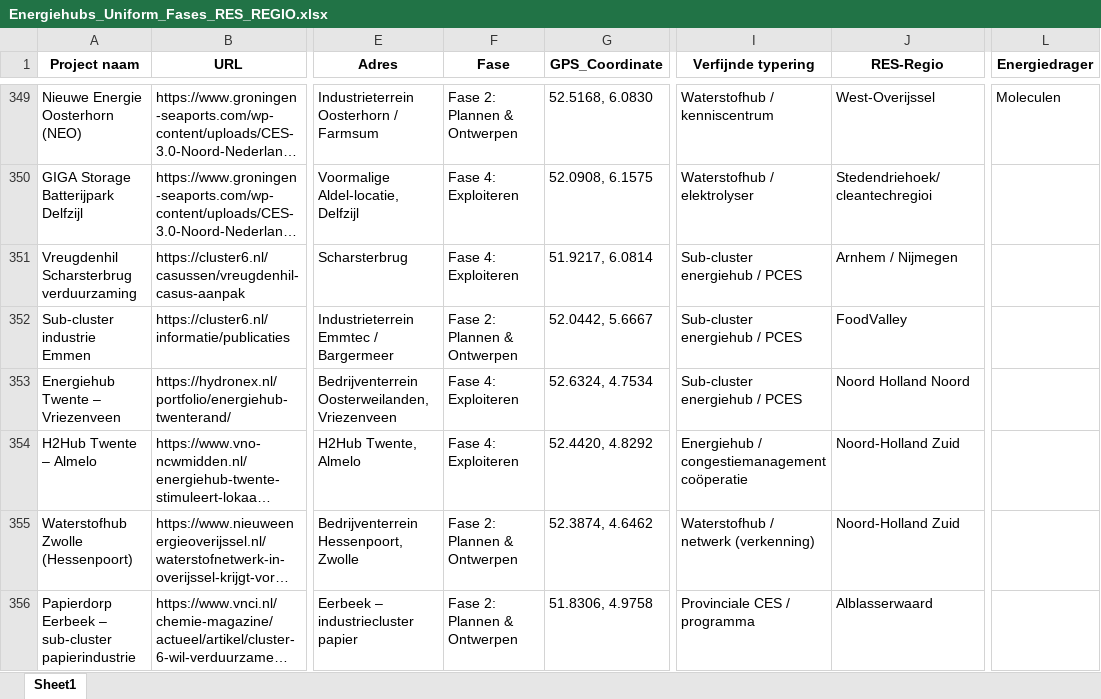
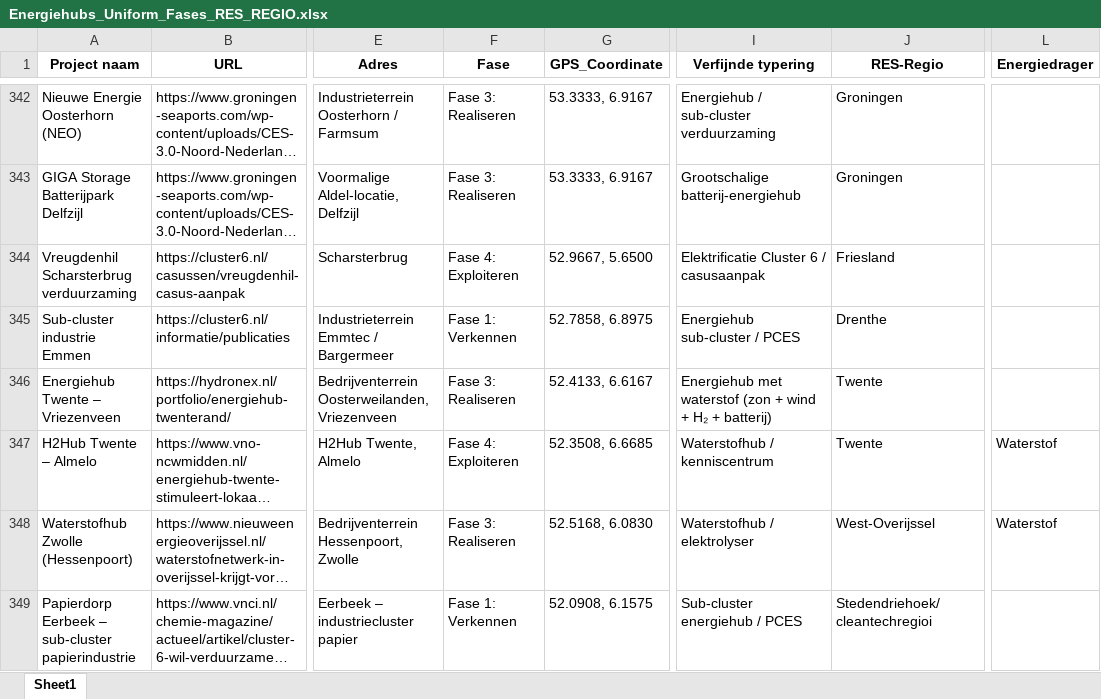
Before and after one commit to rickwol/EnergieHubDatabase, an Excel workbook: Energiehubs_Uniform_Fases_RES_REGIO.xlsx, sheet Sheet1, drawn as a sheet; only a part is shown, gaps mark what is left out; long unchanged cells end in …; values as stored, in another font and other column widths than the file's, no borders; addresses are those after the commit; the diff covers the shown part only; the diff names each change by its address in the sheet, - before the commit and + after, or states it on an @@ line.

```diff
--- a/Energiehubs_Uniform_Fases_RES_REGIO.xlsx (sheet Sheet1)
+++ b/Energiehubs_Uniform_Fases_RES_REGIO.xlsx (sheet Sheet1)
-F342 (Fase): Fase 2: Plannen & Ontwerpen
+F342 (Fase): Fase 3: Realiseren
-G342 (GPS_Coordinate): 52.5168, 6.0830
+G342 (GPS_Coordinate): 53.3333, 6.9167
-I342 (Verfijnde typering): Waterstofhub / kenniscentrum
+I342 (Verfijnde typering): Energiehub / sub-cluster verduurzaming
-J342 (RES-Regio): West-Overijssel
+J342 (RES-Regio): Groningen
-L342 (Energiedrager): Moleculen
+L342 (Energiedrager): (empty)
-F343 (Fase): Fase 4: Exploiteren
+F343 (Fase): Fase 3: Realiseren
-G343 (GPS_Coordinate): 52.0908, 6.1575
+G343 (GPS_Coordinate): 53.3333, 6.9167
-I343 (Verfijnde typering): Waterstofhub / elektrolyser
+I343 (Verfijnde typering): Grootschalige batterij-energiehub
-J343 (RES-Regio): Stedendriehoek/cleantechregioi
+J343 (RES-Regio): Groningen
-G344 (GPS_Coordinate): 51.9217, 6.0814
+G344 (GPS_Coordinate): 52.9667, 5.6500
-I344 (Verfijnde typering): Sub-cluster energiehub / PCES
+I344 (Verfijnde typering): Elektrificatie Cluster 6 / casusaanpak
-J344 (RES-Regio): Arnhem / Nijmegen
+J344 (RES-Regio): Friesland
-F345 (Fase): Fase 2: Plannen & Ontwerpen
+F345 (Fase): Fase 1: Verkennen
-G345 (GPS_Coordinate): 52.0442, 5.6667
+G345 (GPS_Coordinate): 52.7858, 6.8975
-I345 (Verfijnde typering): Sub-cluster energiehub / PCES
+I345 (Verfijnde typering): Energiehub sub-cluster / PCES
-J345 (RES-Regio): FoodValley
+J345 (RES-Regio): Drenthe
-F346 (Fase): Fase 4: Exploiteren
+F346 (Fase): Fase 3: Realiseren
-G346 (GPS_Coordinate): 52.6324, 4.7534
+G346 (GPS_Coordinate): 52.4133, 6.6167
-I346 (Verfijnde typering): Sub-cluster energiehub / PCES
+I346 (Verfijnde typering): Energiehub met waterstof (zon + wind + H₂ + batterij)
-J346 (RES-Regio): Noord Holland Noord
+J346 (RES-Regio): Twente
-G347 (GPS_Coordinate): 52.4420, 4.8292
+G347 (GPS_Coordinate): 52.3508, 6.6685
-I347 (Verfijnde typering): Energiehub / congestiemanagement coöperatie
+I347 (Verfijnde typering): Waterstofhub / kenniscentrum
-J347 (RES-Regio): Noord-Holland Zuid
+J347 (RES-Regio): Twente
-L347:L348 (Energiedrager): (empty)
+L347:L348 (Energiedrager): Waterstof
-F348 (Fase): Fase 2: Plannen & Ontwerpen
+F348 (Fase): Fase 3: Realiseren
-G348 (GPS_Coordinate): 52.3874, 4.6462
+G348 (GPS_Coordinate): 52.5168, 6.0830
-I348 (Verfijnde typering): Waterstofhub / netwerk (verkenning)
+I348 (Verfijnde typering): Waterstofhub / elektrolyser
-J348 (RES-Regio): Noord-Holland Zuid
+J348 (RES-Regio): West-Overijssel
-F349 (Fase): Fase 2: Plannen & Ontwerpen
+F349 (Fase): Fase 1: Verkennen
-G349 (GPS_Coordinate): 51.8306, 4.9758
+G349 (GPS_Coordinate): 52.0908, 6.1575
-I349 (Verfijnde typering): Provinciale CES / programma
+I349 (Verfijnde typering): Sub-cluster energiehub / PCES
-J349 (RES-Regio): Alblasserwaard
+J349 (RES-Regio): Stedendriehoek/cleantechregioi
```
Also changed, not shown: 1 added row, 7 removed rows and 311 edited cells elsewhere in this sheet.
